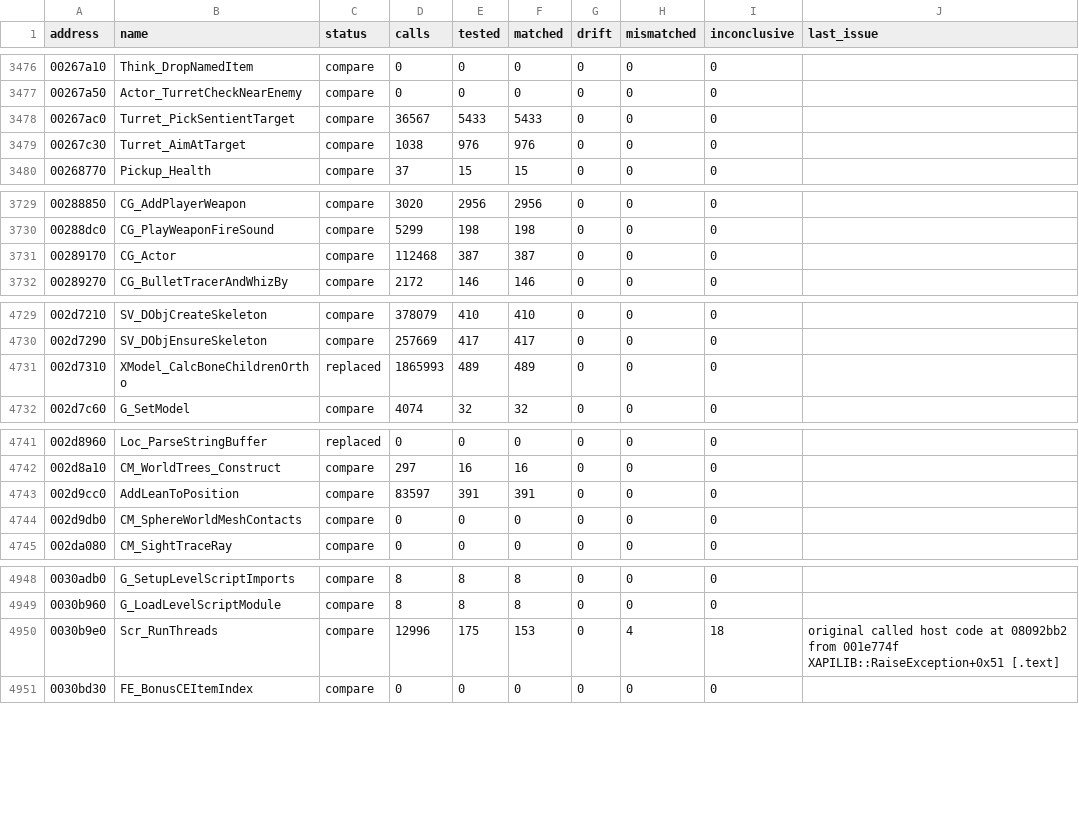
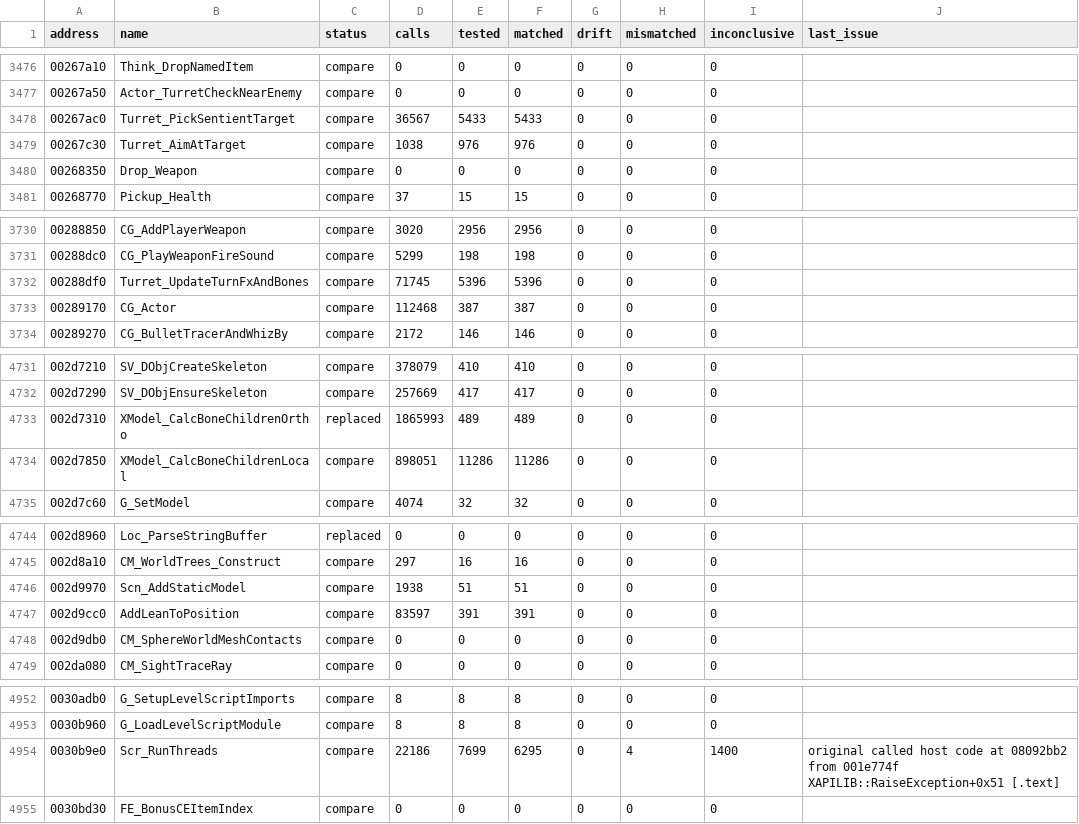
Before and after one commit to SmokeDoggy044/CoD2-BRO-Native-Loader, a CSV file: tools/data/functions.csv, drawn as a sheet; only a part is shown, gaps mark what is left out.

```diff
--- a/tools/data/functions.csv
+++ b/tools/data/functions.csv
@@ -3479,2 +3479,3 @@ address,name,status,calls,tested,matched,drift,mismatched,inconclusive,last_issu
 00267c30,Turret_AimAtTarget,compare,1038,976,976,0,0,0,""
+00268350,Drop_Weapon,compare,0,0,0,0,0,0,""
 00268770,Pickup_Health,compare,37,15,15,0,0,0,""
@@ -3730,2 +3731,3 @@ address,name,status,calls,tested,matched,drift,mismatched,inconclusive,last_issu
 00288dc0,CG_PlayWeaponFireSound,compare,5299,198,198,0,0,0,""
+00288df0,Turret_UpdateTurnFxAndBones,compare,71745,5396,5396,0,0,0,""
 00289170,CG_Actor,compare,112468,387,387,0,0,0,""
@@ -4731,2 +4733,3 @@ address,name,status,calls,tested,matched,drift,mismatched,inconclusive,last_issu
 002d7310,XModel_CalcBoneChildrenOrtho,replaced,1865993,489,489,0,0,0,""
+002d7850,XModel_CalcBoneChildrenLocal,compare,898051,11286,11286,0,0,0,""
 002d7c60,G_SetModel,compare,4074,32,32,0,0,0,""
@@ -4742,2 +4745,3 @@ address,name,status,calls,tested,matched,drift,mismatched,inconclusive,last_issu
 002d8a10,CM_WorldTrees_Construct,compare,297,16,16,0,0,0,""
+002d9970,Scn_AddStaticModel,compare,1938,51,51,0,0,0,""
 002d9cc0,AddLeanToPosition,compare,83597,391,391,0,0,0,""
@@ -4949,3 +4953,3 @@ address,name,status,calls,tested,matched,drift,mismatched,inconclusive,last_issu
 0030b960,G_LoadLevelScriptModule,compare,8,8,8,0,0,0,""
-0030b9e0,Scr_RunThreads,compare,12996,175,153,0,4,18,"original called host code at 08092bb2 from 001e774f XAPILIB::RaiseException+0x51 [.text]"
+0030b9e0,Scr_RunThreads,compare,22186,7699,6295,0,4,1400,"original called host code at 08092bb2 from 001e774f XAPILIB::RaiseException+0x51 [.text]"
 0030bd30,FE_BonusCEItemIndex,compare,0,0,0,0,0,0,""
```
Also changed, not shown: tools/data/offline.csv, 1 other file.
